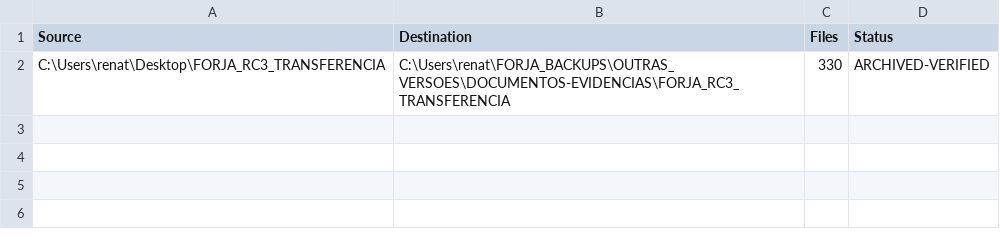
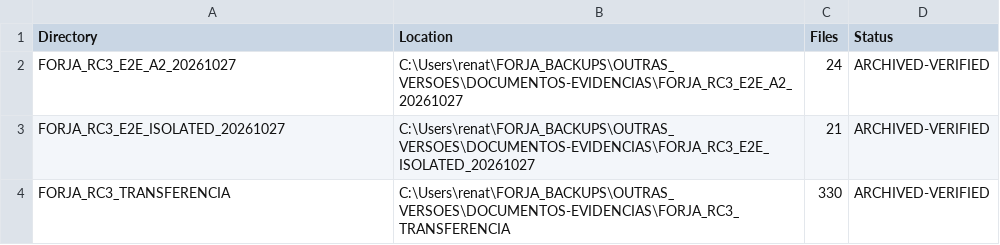
Before and after one commit to tonare1979/forja-auditoria-qa-655e6f3-20261031, a CSV file: docs/FORJA-ARQUIVAMENTO-LEGADO-20261027.csv, drawn as a sheet.

```diff
--- a/docs/FORJA-ARQUIVAMENTO-LEGADO-20261027.csv
+++ b/docs/FORJA-ARQUIVAMENTO-LEGADO-20261027.csv
@@ -1,2 +1,4 @@
-"Source","Destination","Files","Status"
-"C:\Users\renat\Desktop\FORJA_RC3_TRANSFERENCIA","C:\Users\renat\FORJA_BACKUPS\OUTRAS_VERSOES\DOCUMENTOS-EVIDENCIAS\FORJA_RC3_TRANSFERENCIA","330","ARCHIVED-VERIFIED"
+"Directory","Location","Files","Status"
+"FORJA_RC3_E2E_A2_20261027","C:\Users\renat\FORJA_BACKUPS\OUTRAS_VERSOES\DOCUMENTOS-EVIDENCIAS\FORJA_RC3_E2E_A2_20261027","24","ARCHIVED-VERIFIED"
+"FORJA_RC3_E2E_ISOLATED_20261027","C:\Users\renat\FORJA_BACKUPS\OUTRAS_VERSOES\DOCUMENTOS-EVIDENCIAS\FORJA_RC3_E2E_ISOLATED_20261027","21","ARCHIVED-VERIFIED"
+"FORJA_RC3_TRANSFERENCIA","C:\Users\renat\FORJA_BACKUPS\OUTRAS_VERSOES\DOCUMENTOS-EVIDENCIAS\FORJA_RC3_TRANSFERENCIA","330","ARCHIVED-VERIFIED"
```
Also changed, not shown: docs/FORJA-WORKTREES-SITUACAO-FINAL-20261027.csv, 4 other files.
